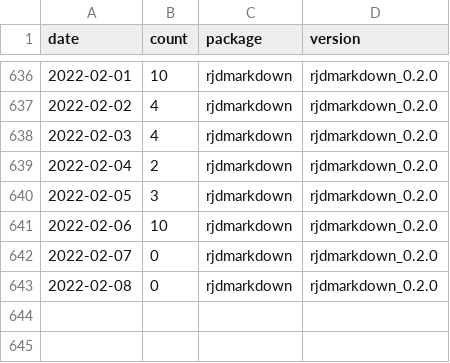
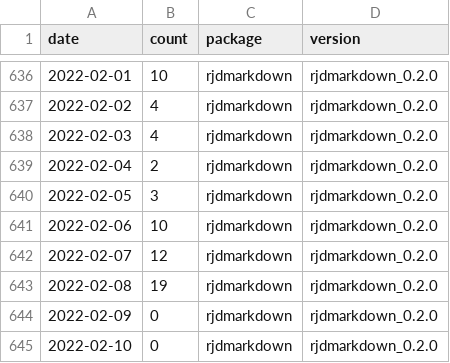
Before and after one commit to AQLT/rjd_downloads, a CSV file: data/full_table/rjdmarkdown.csv, drawn as a sheet; only a part is shown, gaps mark what is left out.

```diff
--- a/data/full_table/rjdmarkdown.csv
+++ b/data/full_table/rjdmarkdown.csv
@@ -641,3 +641,5 @@
 2022-02-06,10,"rjdmarkdown","rjdmarkdown_0.2.0"
-2022-02-07,0,"rjdmarkdown","rjdmarkdown_0.2.0"
-2022-02-08,0,"rjdmarkdown","rjdmarkdown_0.2.0"
+2022-02-07,12,"rjdmarkdown","rjdmarkdown_0.2.0"
+2022-02-08,19,"rjdmarkdown","rjdmarkdown_0.2.0"
+2022-02-09,0,"rjdmarkdown","rjdmarkdown_0.2.0"
+2022-02-10,0,"rjdmarkdown","rjdmarkdown_0.2.0"
```
Also changed, not shown: data/full_table/RJDemetra.csv, data/full_table/ggdemetra.csv, 7 other files.
